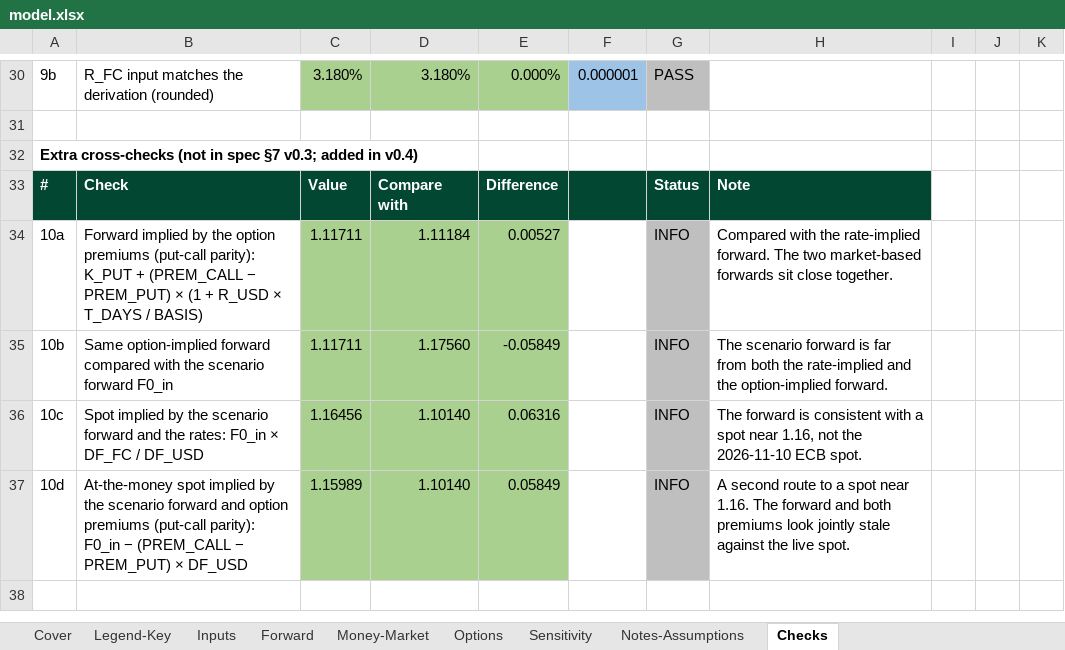
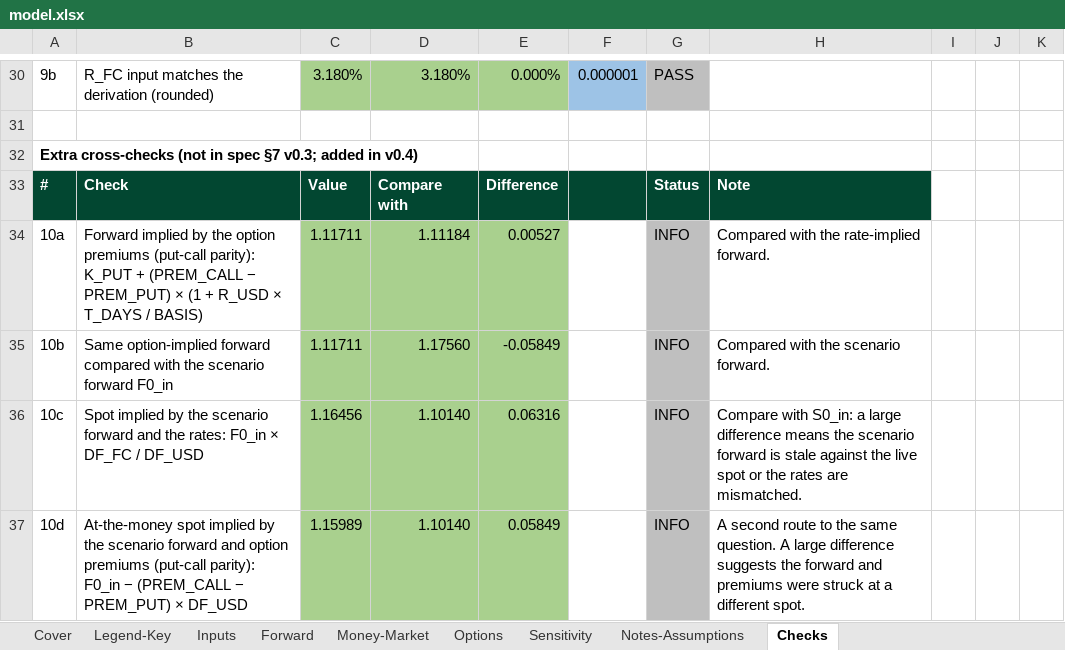
Before and after one commit to curran-hirata/curran-hirata, an Excel workbook: capabilities/fx-hedging/model.xlsx, sheet Checks, drawn as a sheet; only a part is shown, gaps mark what is left out; values as stored, in another font and other column widths than the file's, no borders; the diff names each change by its address in the sheet, - before the commit and + after, or states it on an @@ line.

```diff
--- a/capabilities/fx-hedging/model.xlsx (sheet Checks)
+++ b/capabilities/fx-hedging/model.xlsx (sheet Checks)
-H34: …rate-implied forward. The two market-based forwards sit close together.
+H34: …rate-implied forward.
-H35: The scenario forward is far from both the rate-implied and the option-implied forward.
+H35: Compared with the scenario forward.
-H36: The forward is consistent with a spot near 1.16, not the 2026-11-10 ECB spot.
+H36: Compare with S0_in: a large difference means the scenario forward is stale against the live spot or the rates are mismatched.
-H37: …route to a spot near 1.16. The forward and both premiums look jointly stale against the live spot.
+H37: …route to the same question. A large difference suggests the forward and premiums were struck at a different spot.
```
Also changed, not shown: sheet Inputs, sheet Cover, sheet Notes-Assumptions.
